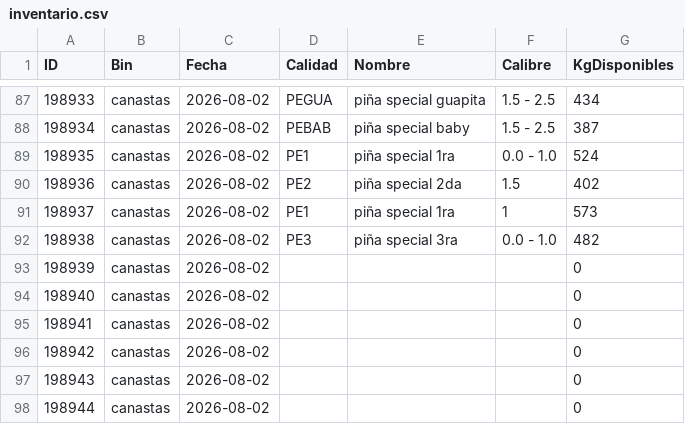
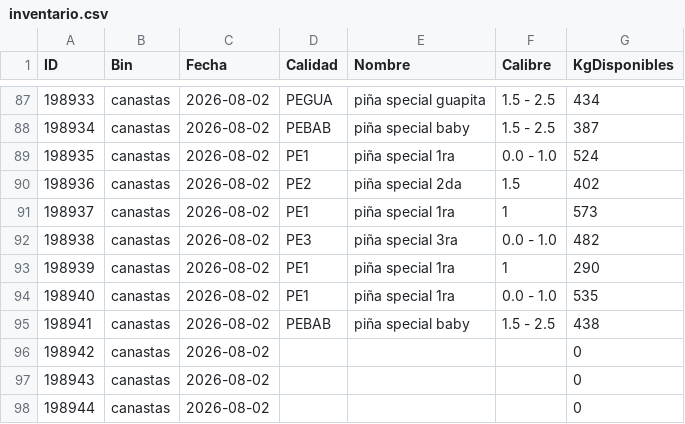
Before and after one commit to logisticaguapa-arch/inventario-fruta, a CSV file: inventario.csv, drawn as a sheet; only a part is shown, gaps mark what is left out.

```diff
--- a/inventario.csv
+++ b/inventario.csv
@@ -92,5 +92,5 @@ ID,Bin,Fecha,Calidad,Nombre,Calibre,KgDisponibles
 198938,canastas,2026-08-02,PE3,piña special 3ra,0.0 - 1.0,482
-198939,canastas,2026-08-02,,,,0
-198940,canastas,2026-08-02,,,,0
-198941,canastas,2026-08-02,,,,0
+198939,canastas,2026-08-02,PE1,piña special 1ra,1,290
+198940,canastas,2026-08-02,PE1,piña special 1ra,0.0 - 1.0,535
+198941,canastas,2026-08-02,PEBAB,piña special baby,1.5 - 2.5,438
 198942,canastas,2026-08-02,,,,0
```
